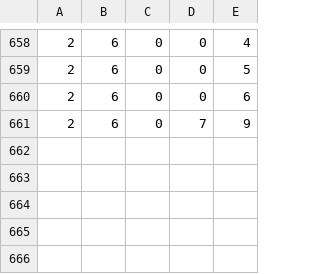
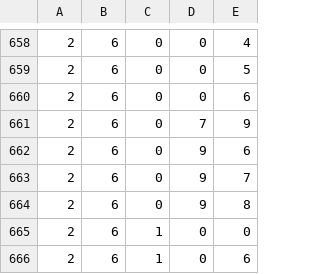
Before and after one commit to ryooan/metaculus-world-map, a CSV file: electionsExact.csv, drawn as a sheet; only a part is shown, gaps mark what is left out.

```diff
--- a/electionsExact.csv
+++ b/electionsExact.csv
@@ -661 +661,6 @@
 2,6,0,7,9
+2,6,0,9,6
+2,6,0,9,7
+2,6,0,9,8
+2,6,1,0,0
+2,6,1,0,6
```
Also changed, not shown: electionsSearch.csv, public_questions.csv, 2 other files.
